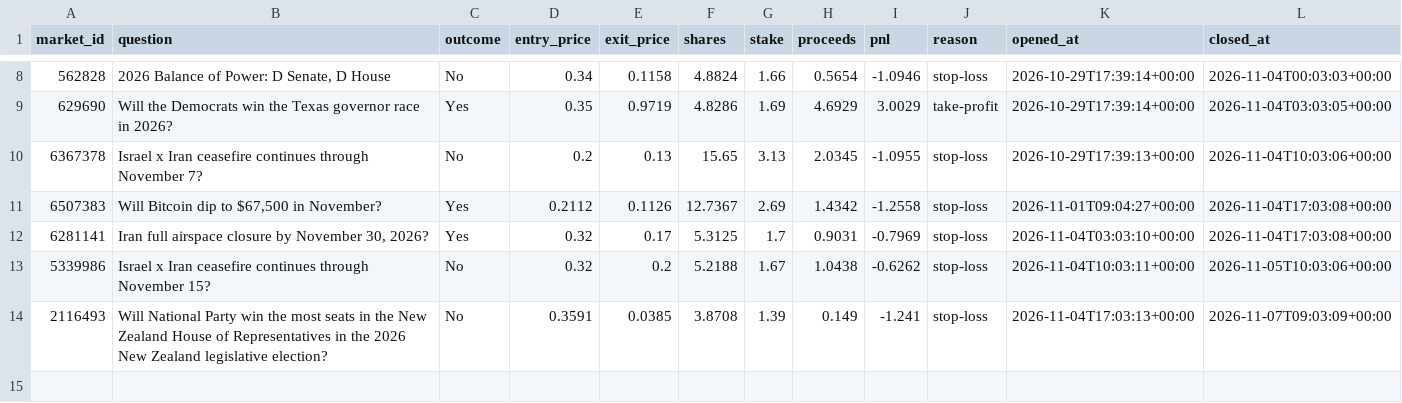
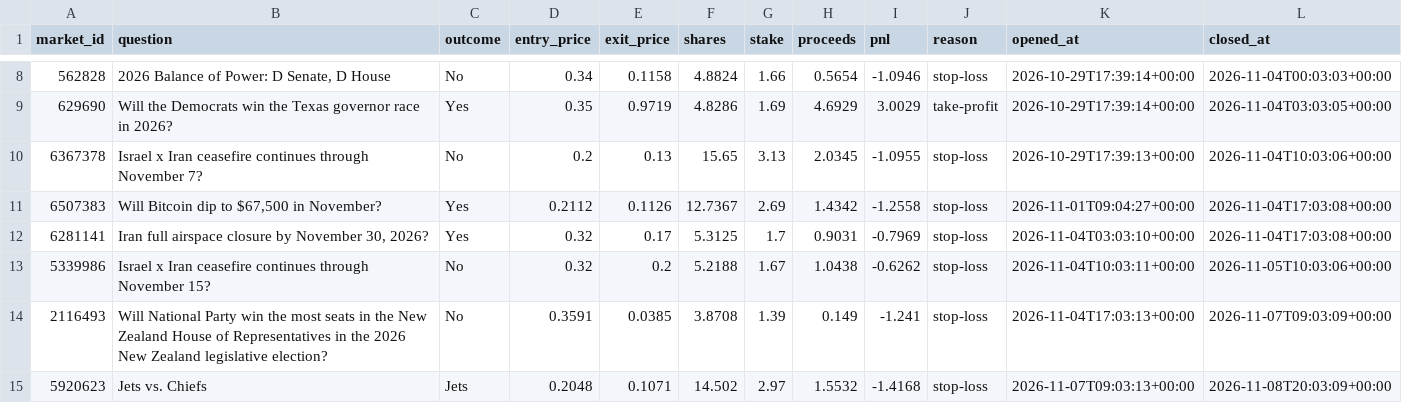
Before and after one commit to kwameasiaw/Claude-Cloud, a CSV file: value_journal.csv, drawn as a sheet; only a part is shown, gaps mark what is left out.

```diff
--- a/value_journal.csv
+++ b/value_journal.csv
@@ -14 +14,2 @@ market_id,question,outcome,entry_price,exit_price,shares,stake,proceeds,pnl,reas
 2116493,Will National Party win the most seats in the New Zealand House of Representatives in the 2026 New Zealand legislative election?,No,0.3591,0.0385,3.8708,1.39,0.149,-1.241,stop-loss,2026-11-04T17:03:13+00:00,2026-11-07T09:03:09+00:00
+5920623,Jets vs. Chiefs,Jets,0.2048,0.1071,14.502,2.97,1.5532,-1.4168,stop-loss,2026-11-07T09:03:13+00:00,2026-11-08T20:03:09+00:00
```
Also changed, not shown: 7 other files.
